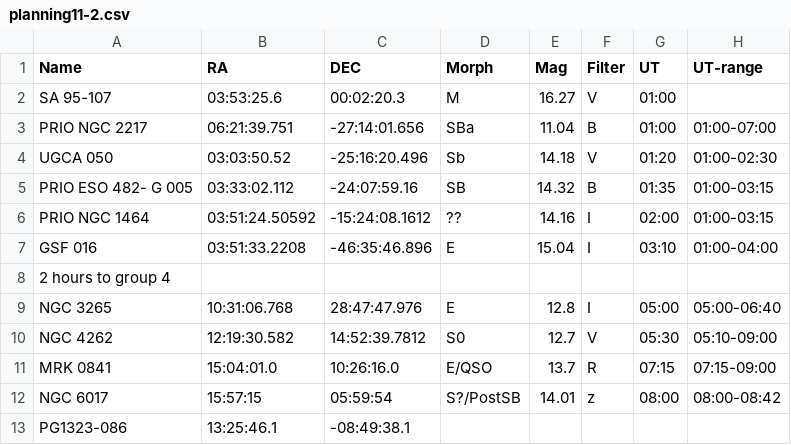
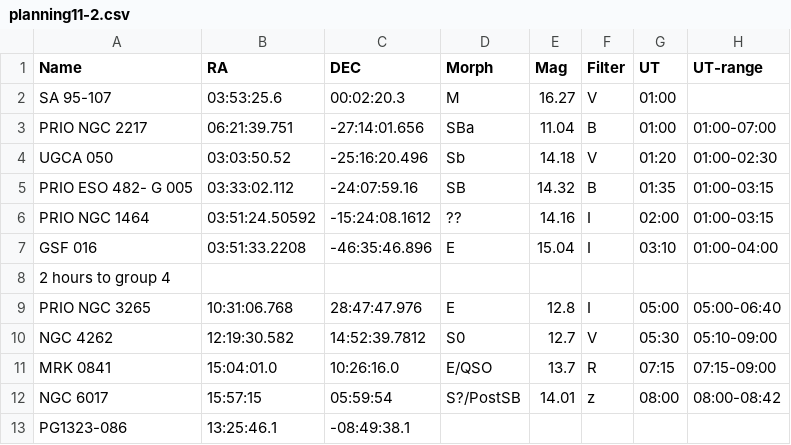
Before and after one commit to jhartke/LaSillaRepo2020, a CSV file: planning10/planning11-2.csv, drawn as a sheet; only a part is shown; the diff names each change by its address in the sheet, - before the commit and + after, or states it on an @@ line.

Commit message:
Update planning11-2.csv

```diff
--- a/planning10/planning11-2.csv
+++ b/planning10/planning11-2.csv
-A9 (Name): NGC 3265
+A9 (Name): PRIO NGC 3265
```
